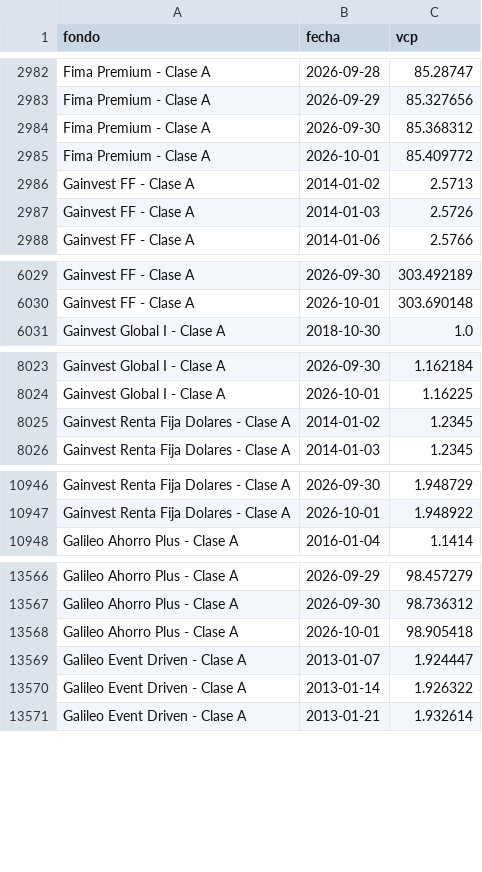
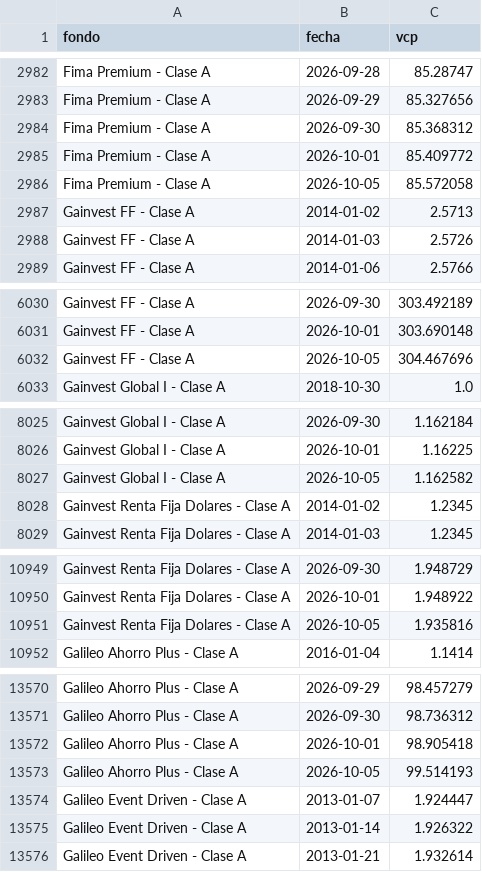
Before and after one commit to agusstinamansilla/historicobackend, a CSV file: historico.csv, drawn as a sheet; only a part is shown, gaps mark what is left out; the diff covers the shown part only; the diff names each change by its address in the sheet, - before the commit and + after, or states it on an @@ line.

```diff
--- a/historico.csv
+++ b/historico.csv
+row 2986: Fima Premium - Clase A | 2026-10-05 | 85.572058
+row 6032: Gainvest FF - Clase A | 2026-10-05 | 304.467696
+row 8027: Gainvest Global I - Clase A | 2026-10-05 | 1.162582
+row 10951: Gainvest Renta Fija Dolares - Clase A | 2026-10-05 | 1.935816
+row 13573: Galileo Ahorro Plus - Clase A | 2026-10-05 | 99.514193
```
Also changed, not shown: 5 added rows elsewhere in this file, 1 other file.
